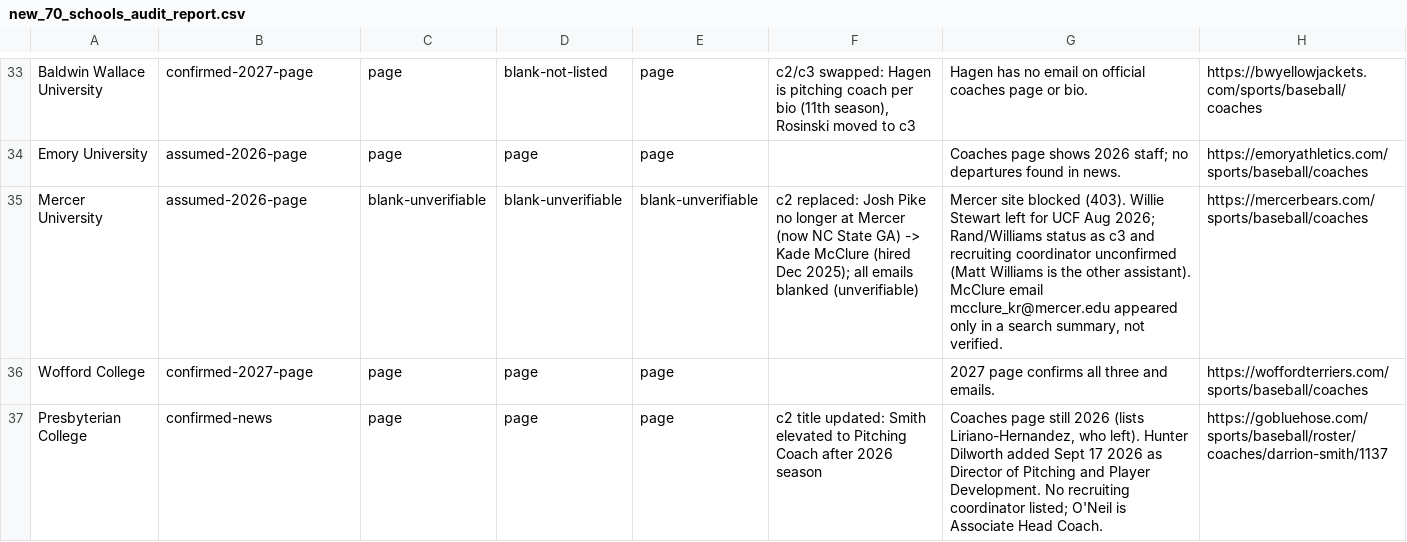
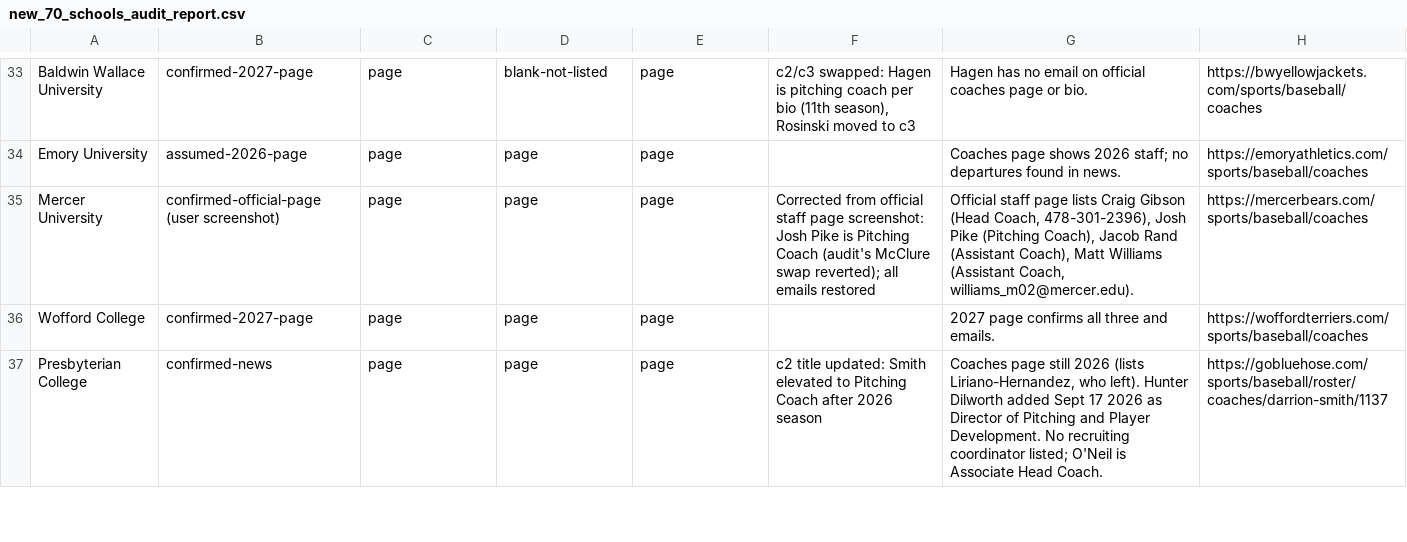
Before and after one commit to CStuewe4/BSBL, a CSV file: new_70_schools_audit_report.csv, drawn as a sheet; only a part is shown, gaps mark what is left out.

```diff
--- a/new_70_schools_audit_report.csv
+++ b/new_70_schools_audit_report.csv
@@ -34,3 +34,3 @@ Baldwin Wallace University,confirmed-2027-page,page,blank-not-listed,page,"c2/c3
 Emory University,assumed-2026-page,page,page,page,,Coaches page shows 2026 staff; no departures found in news.,https://emoryathletics.com/sports/baseball/coaches
-Mercer University,assumed-2026-page,blank-unverifiable,blank-unverifiable,blank-unverifiable,c2 replaced: Josh Pike no longer at Mercer (now NC State GA) -> Kade McClure (hired Dec 2025); all emails blanked (unverifiable),"Mercer site blocked (403). Willie Stewart left for UCF Aug 2026; Rand/Williams status as c3 and recruiting coordinator unconfirmed (Matt Williams is the other assistant). McClure email mcclure_kr@mercer.edu appeared only in a search summary, not verified.",https://mercerbears.com/sports/baseball/coaches
+Mercer University,confirmed-official-page (user screenshot),page,page,page,Corrected from official staff page screenshot: Josh Pike is Pitching Coach (audit's McClure swap reverted); all emails restored,"Official staff page lists Craig Gibson (Head Coach, 478-301-2396), Josh Pike (Pitching Coach), Jacob Rand (Assistant Coach), Matt Williams (Assistant Coach, williams_m02@mercer.edu).",https://mercerbears.com/sports/baseball/coaches
 Wofford College,confirmed-2027-page,page,page,page,,2027 page confirms all three and emails.,https://woffordterriers.com/sports/baseball/coaches
```
Also changed, not shown: new_70_schools_coach_contacts.csv.
